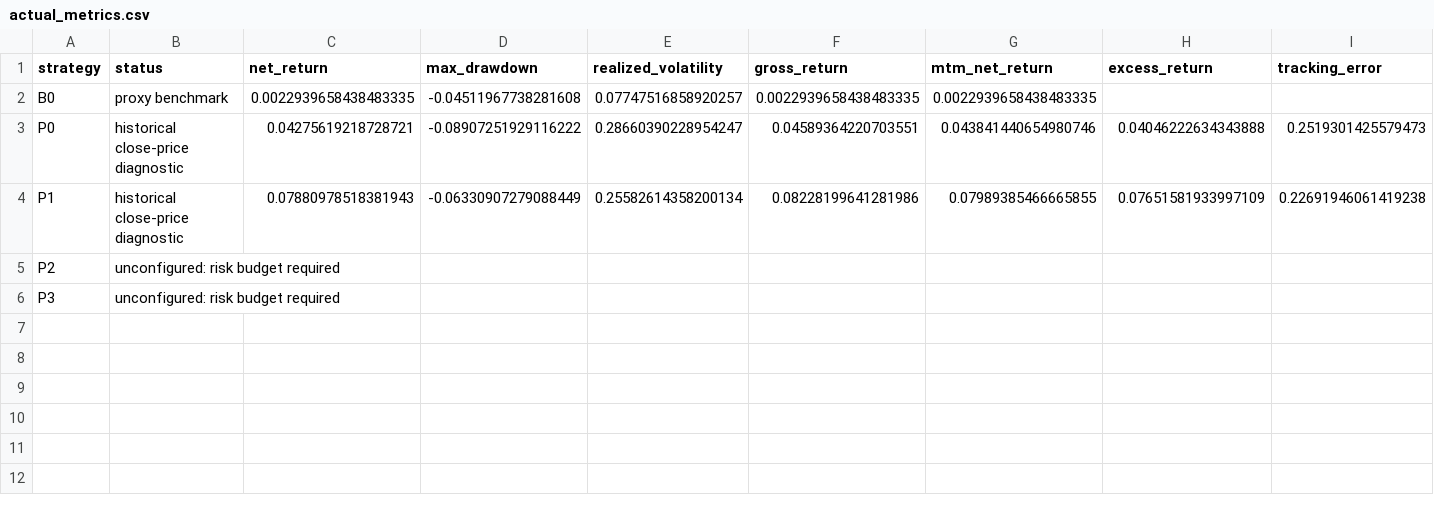
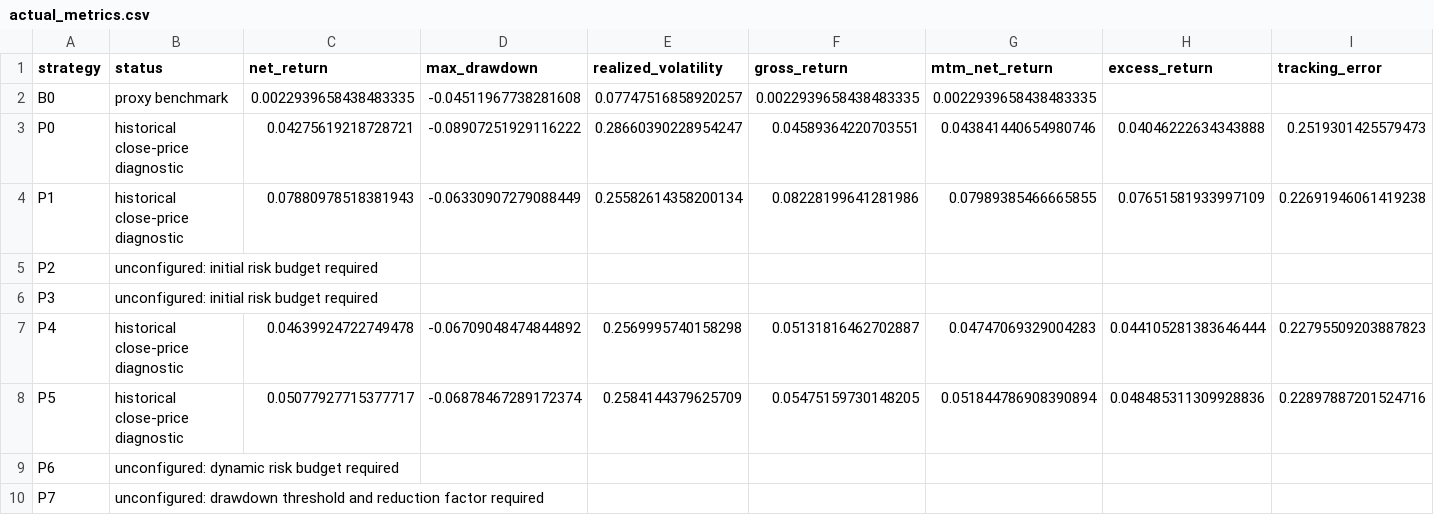
Before and after one commit to 6309-lcy/gmc-momentum-strategy, a CSV file: aligned_method/rebalancing/actual_metrics.csv, drawn as a sheet; only a part is shown; rows hold the shown columns only; the diff names each change by its address in the sheet, - before the commit and + after, or states it on an @@ line.

```diff
--- a/aligned_method/rebalancing/actual_metrics.csv
+++ b/aligned_method/rebalancing/actual_metrics.csv
-B5:B6 (status): unconfigured: risk budget required
+B5:B6 (status): unconfigured: initial risk budget required
+row 7: P4 | historical close-price diagnostic | 0.04639924722749478 | -0.06709048474844892 | 0.2569995740158298 | 0.05131816462702887 | 0.04747069329004283 | 0.044105281383646444 | 0.22795509203887823
+row 8: P5 | historical close-price diagnostic | 0.05077927715377717 | -0.06878467289172374 | 0.2584144379625709 | 0.05475159730148205 | 0.051844786908390894 | 0.048485311309928836 | 0.22897887201524716
+row 9: P6 | unconfigured: dynamic risk budget required
+row 10: P7 | unconfigured: drawdown threshold and reduction factor required
```
Also changed, not shown: aligned_method/rebalancing/attribution.csv, aligned_method/rebalancing/paired_comparisons.csv, 38 other files.
